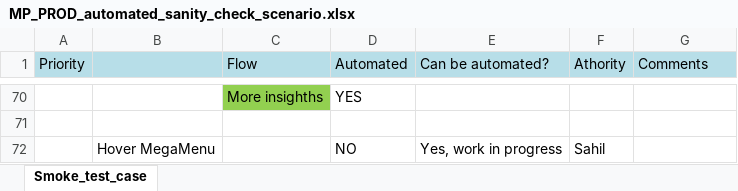
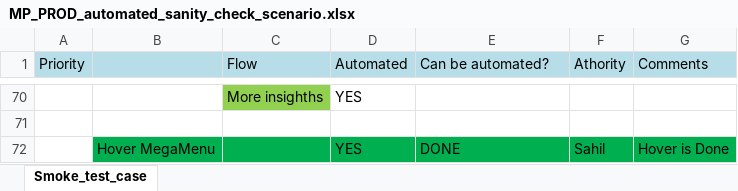
Before and after one commit to cap-mayank/MP, an Excel workbook: Behat Automated Testing/Automation task/MP_PROD_automated_sanity_check_scenario.xlsx, sheet Smoke_test_case, drawn as a sheet; only a part is shown, gaps mark what is left out; values as stored, in another font and other column widths than the file's, no borders; removed rows and columns are numbered as before the commit, all else as after; the diff names each change by its address in the sheet, - before the commit and + after, or states it on an @@ line.

Commit message:
Hover function is done
Hover of menu and social media has been done

```diff
--- a/Behat Automated Testing/Automation task/MP_PROD_automated_sanity_check_scenario.xlsx (sheet Smoke_test_case)
+++ b/Behat Automated Testing/Automation task/MP_PROD_automated_sanity_check_scenario.xlsx (sheet Smoke_test_case)
-row 72:  | Hover MegaMenu |  | NO | Yes, work in progress | Sahil
+row 72:  | Hover MegaMenu |  | YES | DONE | Sahil | Hover is Done
```
